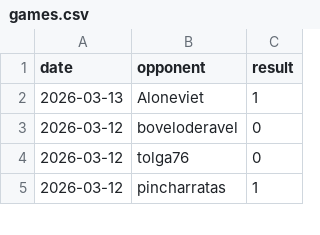
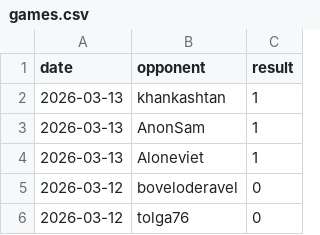
Before and after one commit to IsaacVerm/chess-dashboard, a CSV file: data/games.csv, drawn as a sheet; only a part is shown; the shorter side is filled out with more unchanged rows; the diff names each change by its address in the sheet, - before the commit and + after, or states it on an @@ line.

```diff
--- a/data/games.csv
+++ b/data/games.csv
+row 2: 2026-03-13 | khankashtan | 1
+row 3: 2026-03-13 | AnonSam | 1
```
Also changed, not shown: data/metrics.csv, 1 other file.
